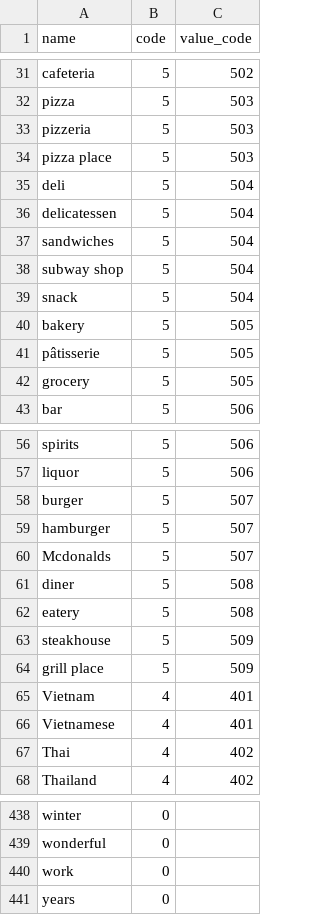
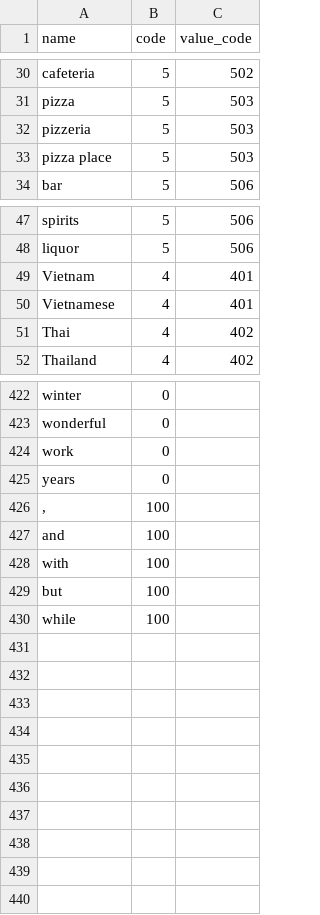
Before and after one commit to amirashiri/chatbot, a CSV file: intents.csv, drawn as a sheet; only a part is shown, gaps mark what is left out; removed rows and columns are numbered as before the commit, all else as after; the diff covers the shown part only; the diff names each change by its address in the sheet, - before the commit and + after, or states it on an @@ line.

Commit message:
data

```diff
--- a/intents.csv
+++ b/intents.csv
-row 35: deli | 5 | 504
-row 36: delicatessen | 5 | 504
-row 37: sandwiches | 5 | 504
-row 38: subway shop | 5 | 504
-row 39: snack | 5 | 504
-row 40: bakery | 5 | 505
-row 41: pâtisserie | 5 | 505
-row 42: grocery | 5 | 505
-row 58: burger | 5 | 507
-row 59: hamburger | 5 | 507
-row 60: Mcdonalds | 5 | 507
-row 61: diner | 5 | 508
-row 62: eatery | 5 | 508
-row 63: steakhouse | 5 | 509
-row 64: grill place | 5 | 509
+row 426: , | 100
+row 427: and | 100
+row 428: with | 100
+row 429: but | 100
+row 430: while | 100
```
Also changed, not shown: 1 removed row elsewhere in this file, degree.csv.
